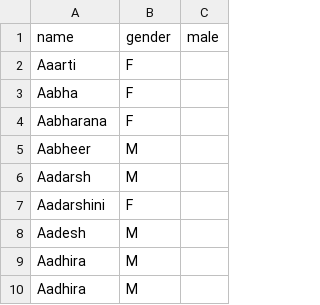
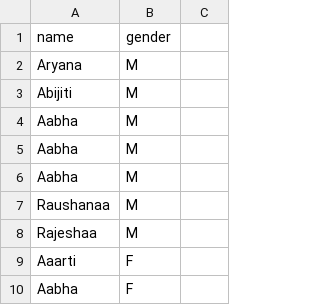
Before and after one commit to raushan102189/Greet, a CSV file: names.csv, drawn as a sheet; only a part is shown; the shorter side is filled out with more unchanged rows.

```diff
--- a/names.csv
+++ b/names.csv
@@ -1,2 +1,9 @@
-name,gender,male
+name,gender,
+Aryana,M,
+Abijiti,M,
+Aabha,M,
+Aabha,M,
+Aabha,M,
+Raushanaa,M,
+Rajeshaa,M,
 Aaarti,F,
```
Also changed, not shown: 1 other file.
